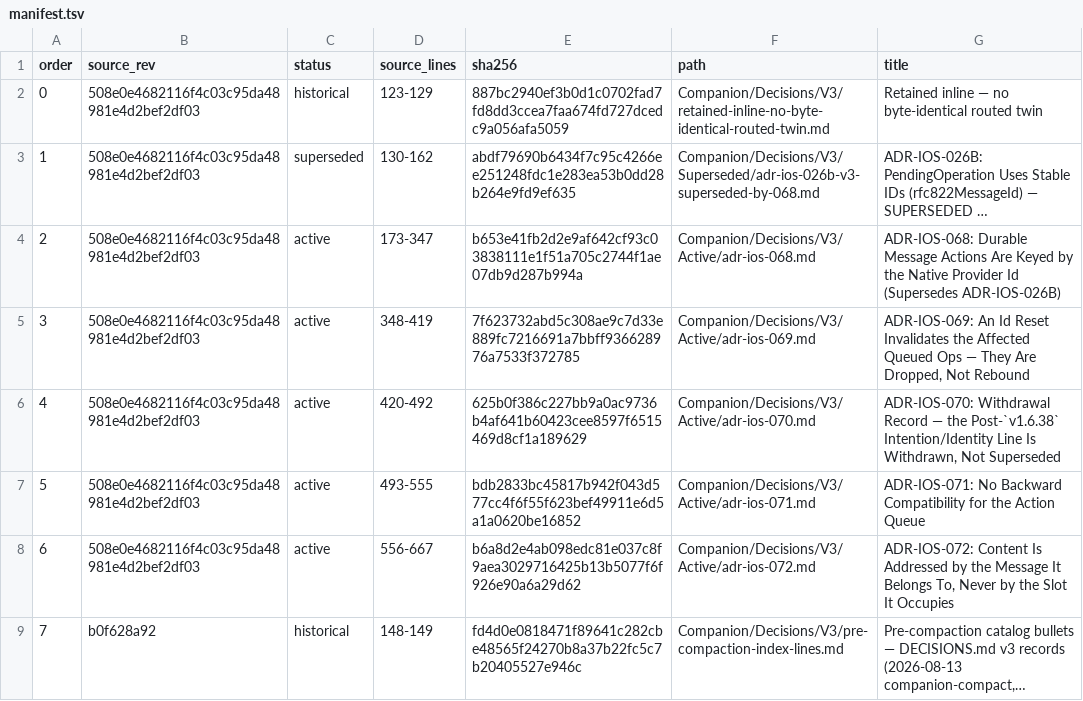
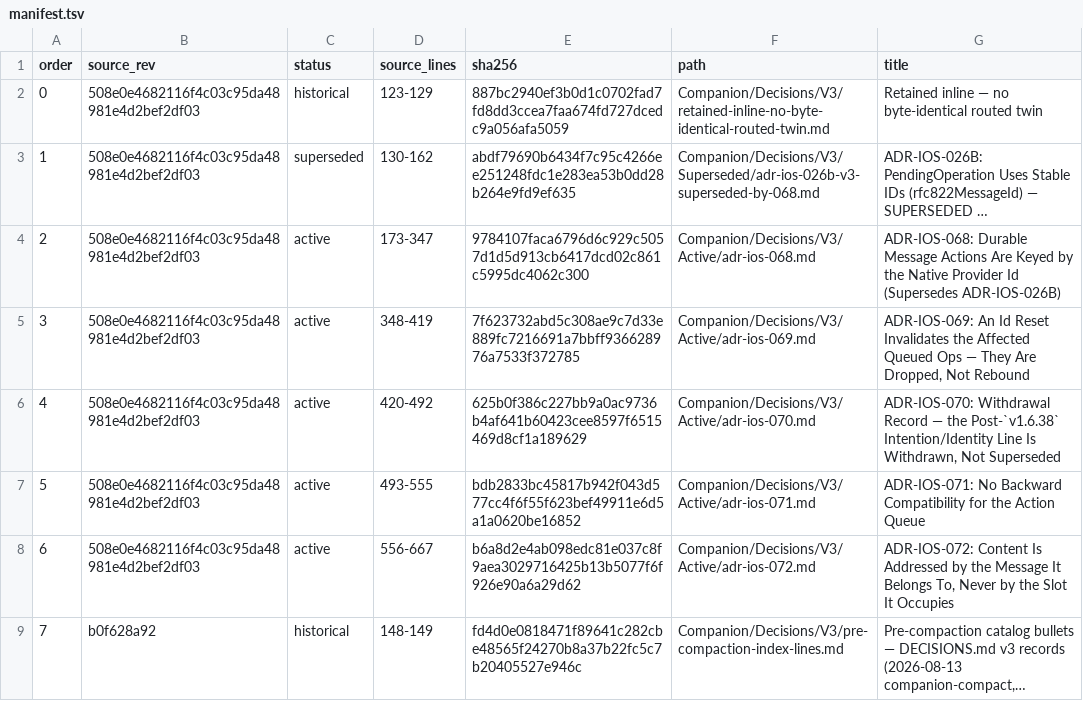
Before and after one commit to TabMail/tabmail-ios, a TSV file: Companion/Decisions/V3/manifest.tsv, drawn as a sheet; long unchanged cells end in …; the diff names each change by its address in the sheet, - before the commit and + after, or states it on an @@ line.

```diff
--- a/Companion/Decisions/V3/manifest.tsv
+++ b/Companion/Decisions/V3/manifest.tsv
-E4 (sha256): b653e41fb2d2e9af642cf93c03838111e1f51a705c2744f1ae07db9d287b994a
+E4 (sha256): 9784107faca6796d6c929c5057d1d5d913cb6417dcd02c861c5995dc4062c300
```
Also changed, not shown: 39 other files.
